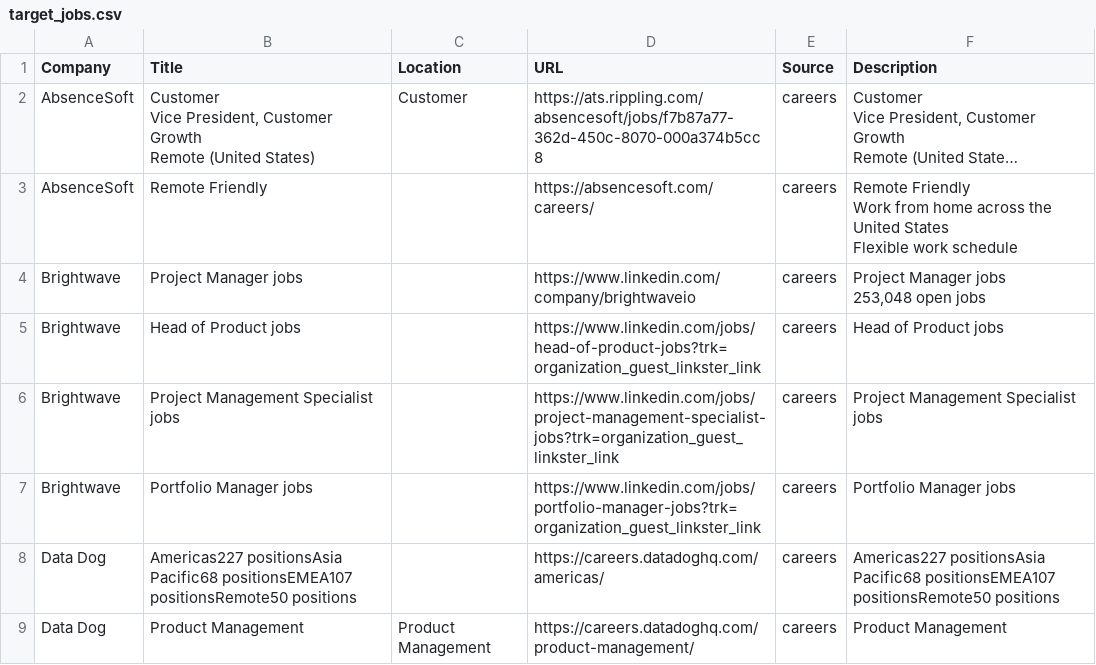
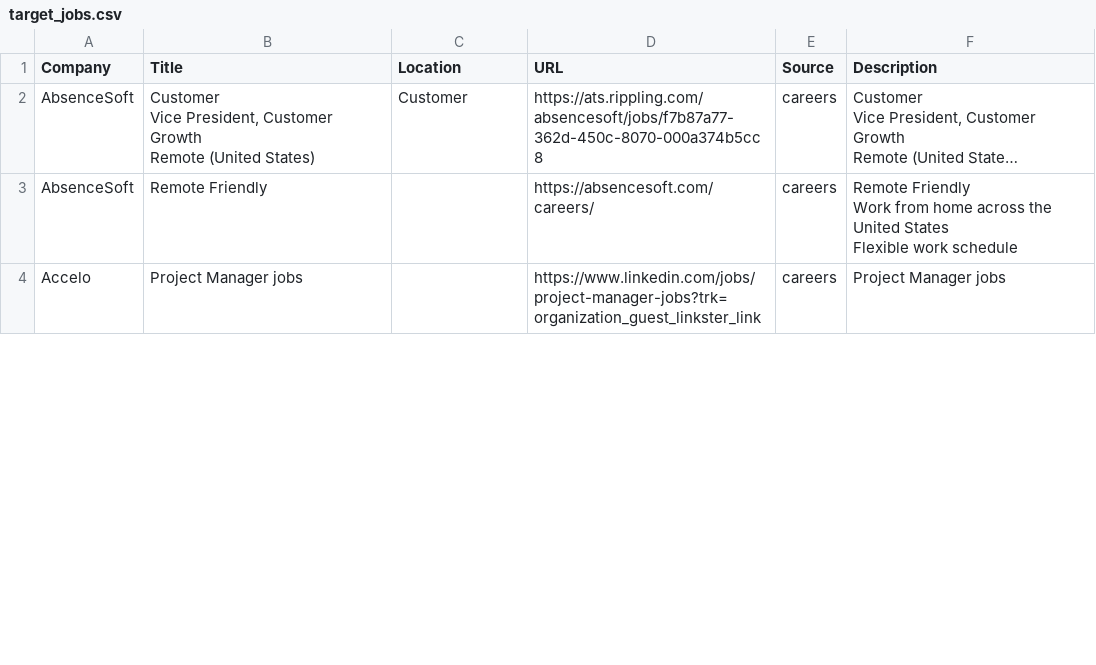
Before and after one commit to starstead/job-scraper, a CSV file: results/target_jobs.csv, drawn as a sheet; only a part is shown; long unchanged cells end in …; the diff covers the shown part only.

```diff
--- a/results/target_jobs.csv
+++ b/results/target_jobs.csv
@@ -49,16 +49,2 @@ Work from home across the United States
 Flexible work schedule"
-Brightwave,Project Manager jobs,,https://www.linkedin.com/company/brightwaveio,careers,"Project Manager jobs
-
-
-
-
-
-
-
-
-        253,048 open jobs"
-Brightwave,Head of Product jobs,,https://www.linkedin.com/jobs/head-of-product-jobs?trk=organization_guest_linkster_link,careers,Head of Product jobs
-Brightwave,Project Management Specialist jobs,,https://www.linkedin.com/jobs/project-management-specialist-jobs?trk=organization_guest_linkster_link,careers,Project Management Specialist jobs
-Brightwave,Portfolio Manager jobs,,https://www.linkedin.com/jobs/portfolio-manager-jobs?trk=organization_guest_linkster_link,careers,Portfolio Manager jobs
-Data Dog,Americas227 positionsAsia Pacific68 positionsEMEA107 positionsRemote50 positions,,https://careers.datadoghq.com/americas/,careers,Americas227 positionsAsia Pacific68 positionsEMEA107 positionsRemote50 positions
-Data Dog,Product Management,Product Management,https://careers.datadoghq.com/product-management/,careers,Product Management
+Accelo,Project Manager jobs,,https://www.linkedin.com/jobs/project-manager-jobs?trk=organization_guest_linkster_link,careers,Project Manager jobs
```
Also changed, not shown: 3 added rows, 5 removed rows and 2 edited cells elsewhere in this file, 1 other file.
